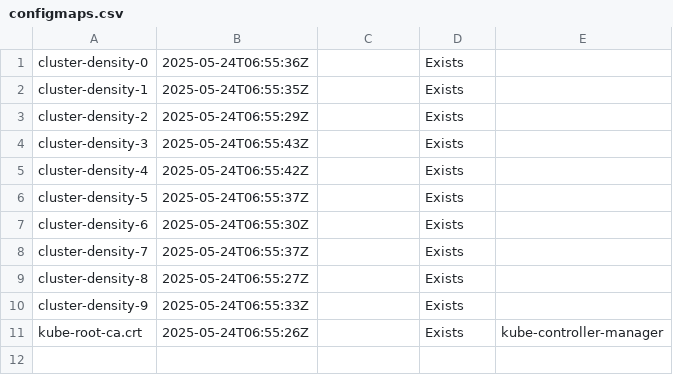
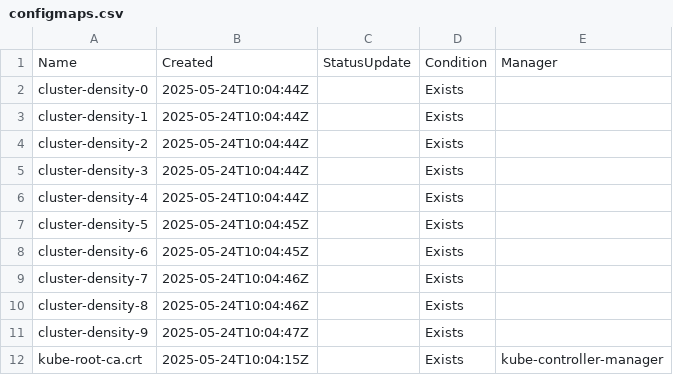
Before and after one commit to asmit27rai/collector, a CSV file: output/perf-test-0/configmaps-wec/configmaps.csv, drawn as a sheet.

```diff
--- a/output/perf-test-0/configmaps-wec/configmaps.csv
+++ b/output/perf-test-0/configmaps-wec/configmaps.csv
@@ -1,11 +1,12 @@
-cluster-density-0	2025-05-24T06:55:36Z		Exists	
-cluster-density-1	2025-05-24T06:55:35Z		Exists	
-cluster-density-2	2025-05-24T06:55:29Z		Exists	
-cluster-density-3	2025-05-24T06:55:43Z		Exists	
-cluster-density-4	2025-05-24T06:55:42Z		Exists	
-cluster-density-5	2025-05-24T06:55:37Z		Exists	
-cluster-density-6	2025-05-24T06:55:30Z		Exists	
-cluster-density-7	2025-05-24T06:55:37Z		Exists	
-cluster-density-8	2025-05-24T06:55:27Z		Exists	
-cluster-density-9	2025-05-24T06:55:33Z		Exists	
-kube-root-ca.crt	2025-05-24T06:55:26Z		Exists	kube-controller-manager
+Name	Created	StatusUpdate	Condition	Manager
+cluster-density-0	2025-05-24T10:04:44Z		Exists	
+cluster-density-1	2025-05-24T10:04:44Z		Exists	
+cluster-density-2	2025-05-24T10:04:44Z		Exists	
+cluster-density-3	2025-05-24T10:04:44Z		Exists	
+cluster-density-4	2025-05-24T10:04:44Z		Exists	
+cluster-density-5	2025-05-24T10:04:45Z		Exists	
+cluster-density-6	2025-05-24T10:04:45Z		Exists	
+cluster-density-7	2025-05-24T10:04:46Z		Exists	
+cluster-density-8	2025-05-24T10:04:46Z		Exists	
+cluster-density-9	2025-05-24T10:04:47Z		Exists	
+kube-root-ca.crt	2025-05-24T10:04:15Z		Exists	kube-controller-manager
```
Also changed, not shown: output/perf-test-0/configmaps-wds/configmaps.csv, output/perf-test-0/secrets-wds/secrets.csv, 23 other files.
